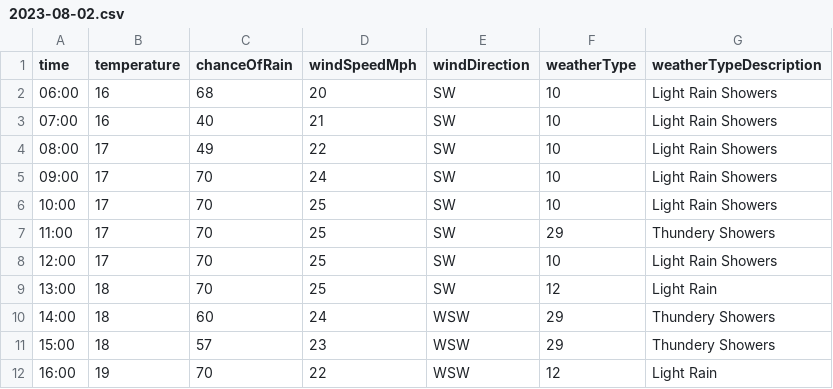
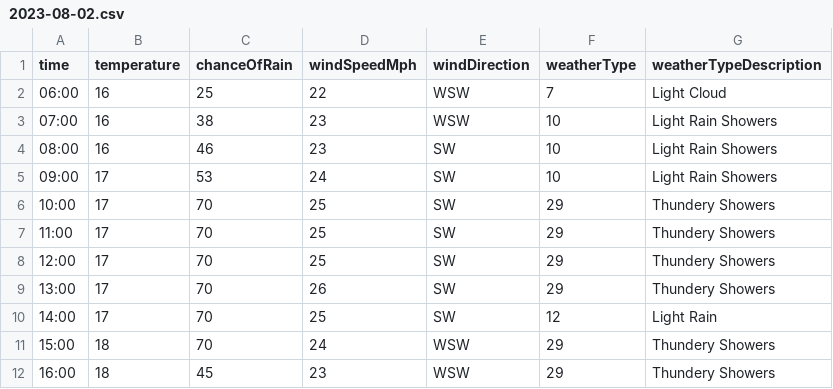
Before and after one commit to djcarter85/studland, a CSV file: _data/weather/2023-08-02.csv, drawn as a sheet; only a part is shown; the diff covers the shown part only.

Commit message:
7f61fd0a-479e-463b-a19a-1abb0cdaa836

```diff
--- a/_data/weather/2023-08-02.csv
+++ b/_data/weather/2023-08-02.csv
@@ -1,12 +1,12 @@
 time,temperature,chanceOfRain,windSpeedMph,windDirection,weatherType,weatherTypeDescription
-06:00,16,68,20,SW,10,Light Rain Showers
-07:00,16,40,21,SW,10,Light Rain Showers
-08:00,17,49,22,SW,10,Light Rain Showers
-09:00,17,70,24,SW,10,Light Rain Showers
-10:00,17,70,25,SW,10,Light Rain Showers
+06:00,16,25,22,WSW,7,Light Cloud
+07:00,16,38,23,WSW,10,Light Rain Showers
+08:00,16,46,23,SW,10,Light Rain Showers
+09:00,17,53,24,SW,10,Light Rain Showers
+10:00,17,70,25,SW,29,Thundery Showers
 11:00,17,70,25,SW,29,Thundery Showers
-12:00,17,70,25,SW,10,Light Rain Showers
-13:00,18,70,25,SW,12,Light Rain
-14:00,18,60,24,WSW,29,Thundery Showers
-15:00,18,57,23,WSW,29,Thundery Showers
-16:00,19,70,22,WSW,12,Light Rain
+12:00,17,70,25,SW,29,Thundery Showers
+13:00,17,70,26,SW,29,Thundery Showers
+14:00,17,70,25,SW,12,Light Rain
+15:00,18,70,24,WSW,29,Thundery Showers
+16:00,18,45,23,WSW,29,Thundery Showers
```
Also changed, not shown: 40 edited cells elsewhere in this file.
